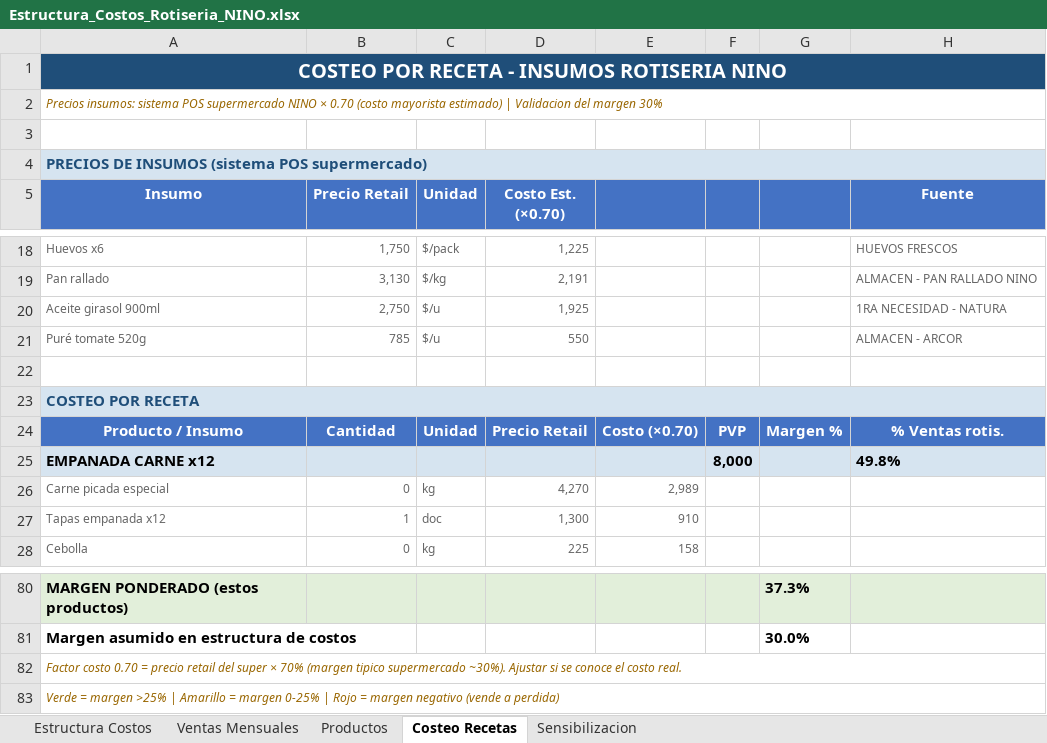
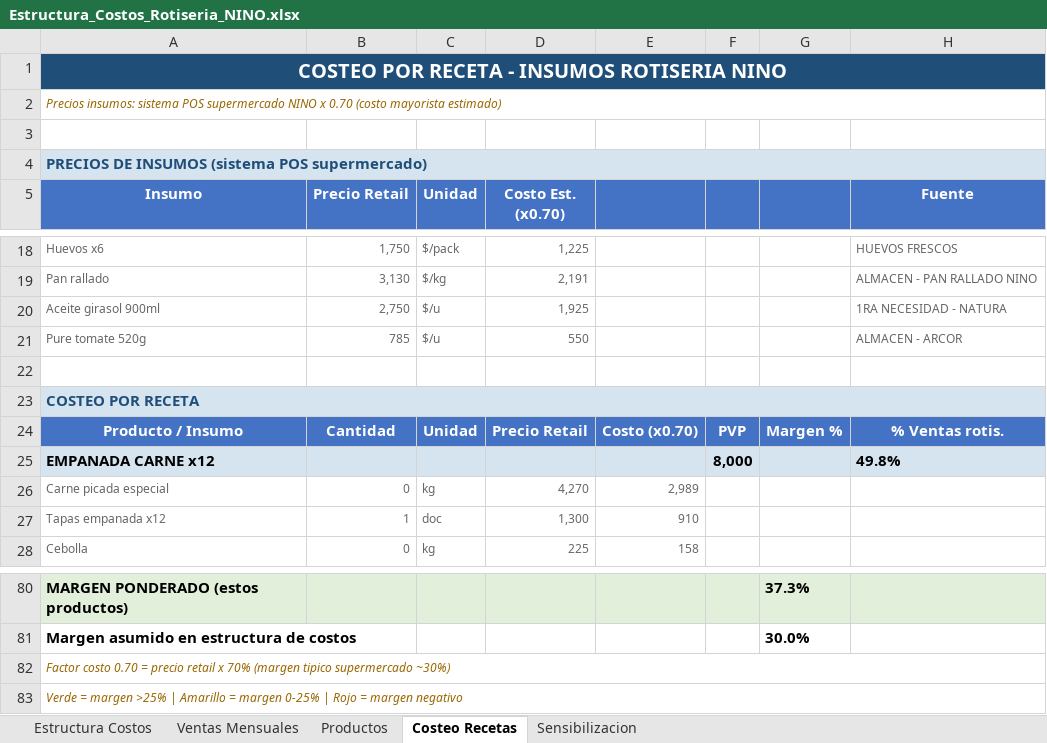
Before and after one commit to MarcosNahuel/supermercado_nino, an Excel workbook: nino/ROTICERIA/Estructura_Costos_Rotiseria_NINO.xlsx, sheet Costeo Recetas, drawn as a sheet; only a part is shown, gaps mark what is left out; values as stored, in another font and other column widths than the file's, no borders; the diff names each change by its address in the sheet, - before the commit and + after, or states it on an @@ line.

```diff
--- a/nino/ROTICERIA/Estructura_Costos_Rotiseria_NINO.xlsx (sheet Costeo Recetas)
+++ b/nino/ROTICERIA/Estructura_Costos_Rotiseria_NINO.xlsx (sheet Costeo Recetas)
-A2 (Insumo): …supermercado NINO × 0.70 (costo mayorista estimado) | Validacion del margen 30%
+A2 (Insumo): …supermercado NINO x 0.70 (costo mayorista estimado)
-D5: Costo Est. (×0.70)
+D5: Costo Est. (x0.70)
-A21 (Insumo): Puré tomate 520g
+A21 (Insumo): Pure tomate 520g
-E24: Costo (×0.70)
+E24: Costo (x0.70)
-A82 (Insumo): …precio retail del super × 70% (margen tipico supermercado ~30%). Ajustar si se conoce el costo real.
+A82 (Insumo): …precio retail x 70% (margen tipico supermercado ~30%)
-A83 (Insumo): …margen negativo (vende a perdida)
+A83 (Insumo): …margen negativo
```
Also changed, not shown: sheet Estructura Costos, sheet Sensibilizacion, sheet Ventas Mensuales, nino/PANADERIA/Estructura_Costos_Panaderia_NINO.xlsx, 8 other files.
